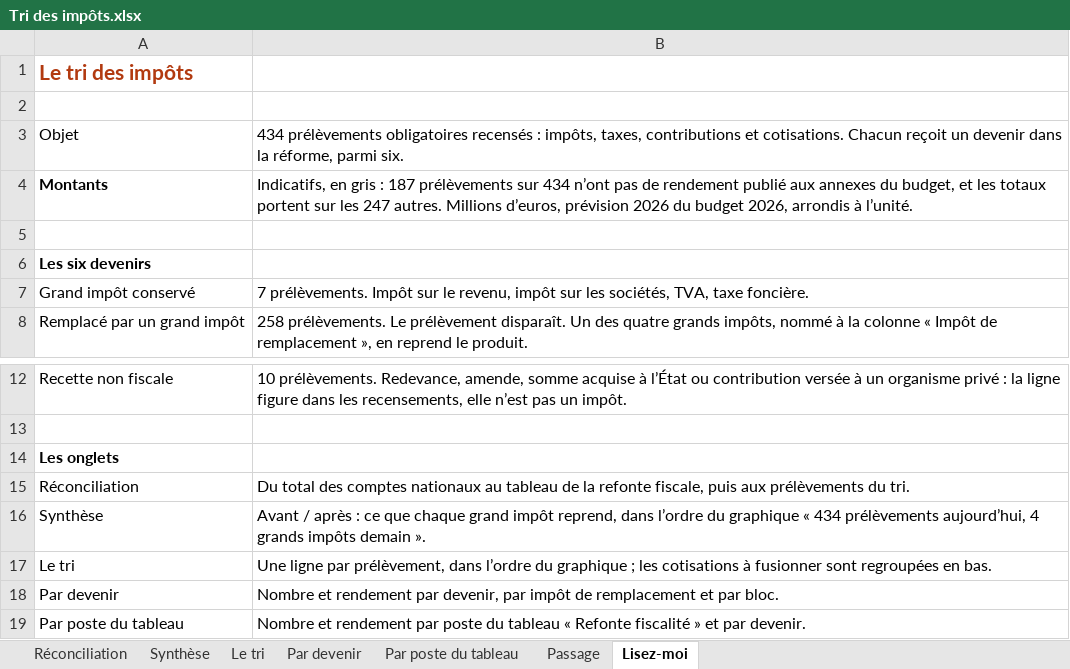
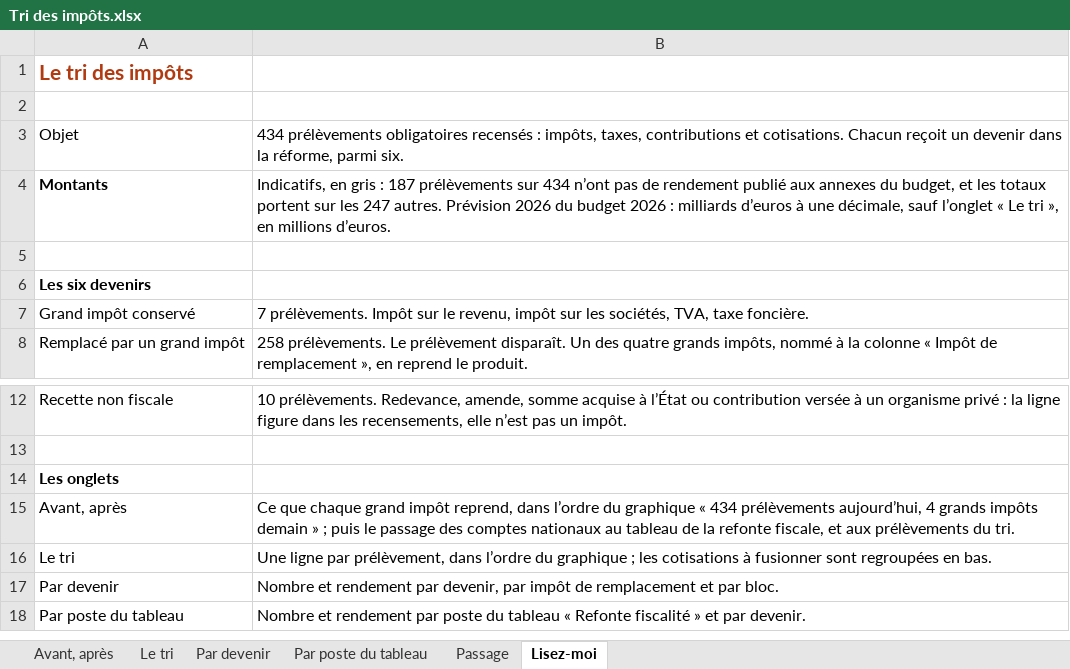
Before and after one commit to resolution-ib-dev/Resolution-2027, an Excel workbook: chantier/livrables/tri_prelevements/Tri des impôts.xlsx, sheet Lisez-moi, drawn as a sheet; only a part is shown, gaps mark what is left out; values as stored, in another font and other column widths than the file's, no borders; removed rows and columns are numbered as before the commit, all else as after; the diff names each change by its address in the sheet, - before the commit and + after, or states it on an @@ line.

```diff
--- a/chantier/livrables/tri_prelevements/Tri des impôts.xlsx (sheet Lisez-moi)
+++ b/chantier/livrables/tri_prelevements/Tri des impôts.xlsx (sheet Lisez-moi)
-sheet tab: Réconciliation
+sheet tab: Avant, après
-sheet tab: Synthèse
-B4: …247 autres. Millions d’euros, prévision 2026 du budget 2026, arrondis à l’unité.
+B4: …247 autres. Prévision 2026 du budget 2026 : milliards d’euros à une décimale, sauf l’onglet « Le tri », en millions d’euros.
-row 15: Réconciliation | Du total des comptes nationaux au tableau de la refonte fiscale, puis aux prélèvements du tri.
-row 16: Synthèse | Avant / après : ce que chaque grand impôt reprend, dans l’ordre du graphique « 434 prélèvements aujourd’hui, 4 grands impôts demain ».
+row 15: Avant, après | Ce que chaque grand impôt reprend, dans l’ordre du graphique « 434 prélèvements aujourd’hui, 4 grands impôts demain » ; puis le passage des comptes nationaux au tableau de la refonte fiscale, et aux prélèvements du tri.
```
Also changed, not shown: sheet Passage, sheet Avant, après, sheet Par poste du tableau, sheet Par devenir, 1 other file.
